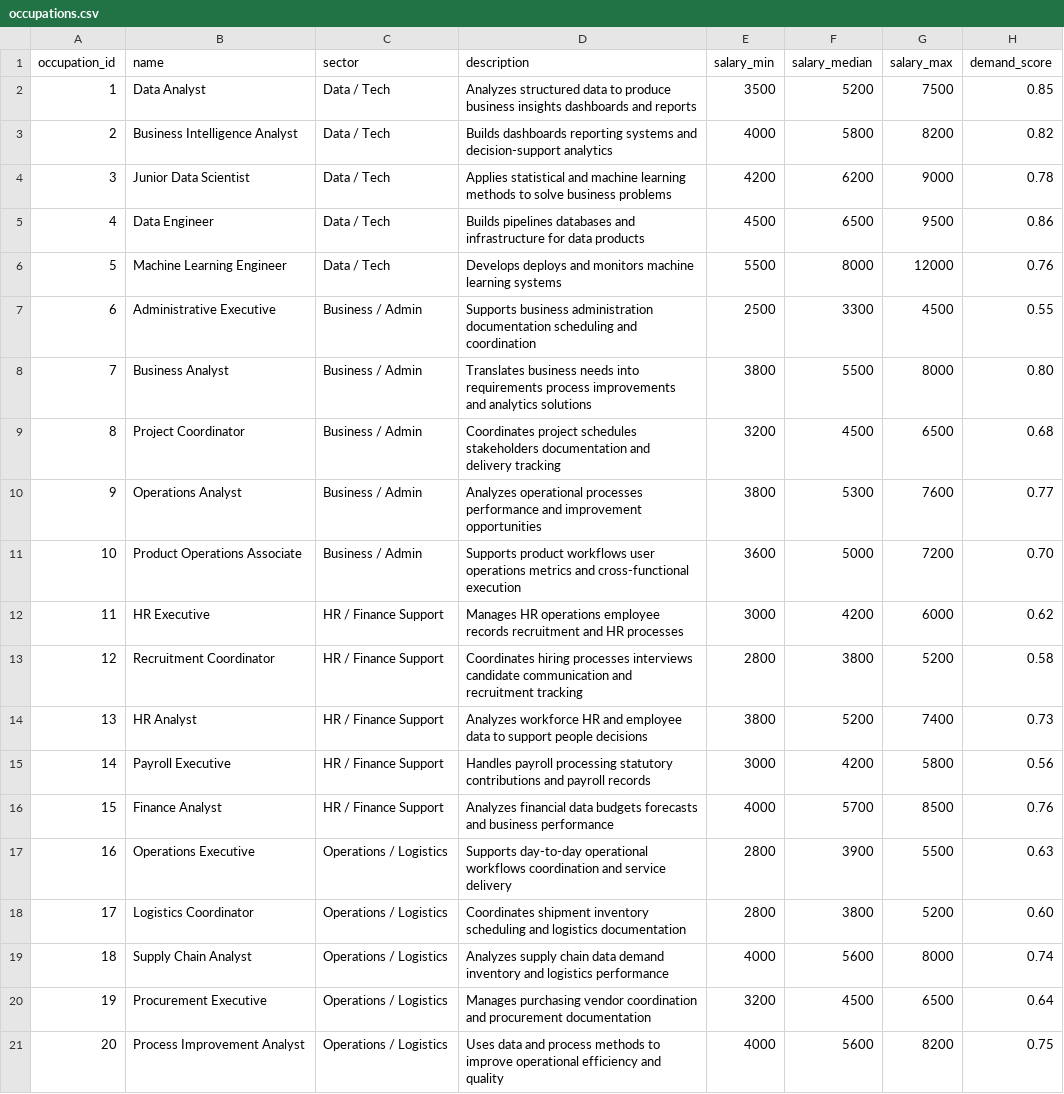
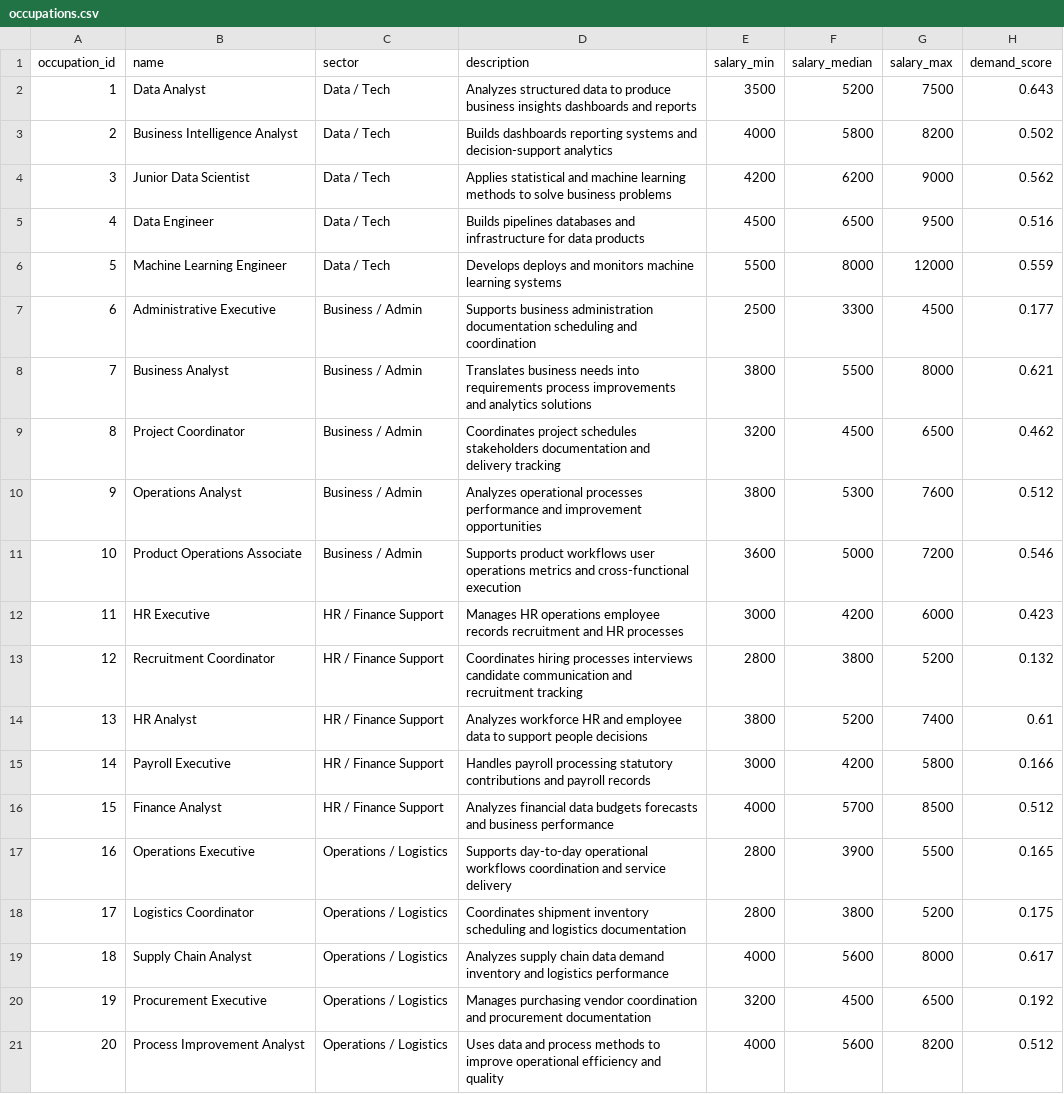
Before and after one commit to huangchaohung/careerquest-sg, a CSV file: data/raw/occupations.csv, drawn as a sheet.

```diff
--- a/data/raw/occupations.csv
+++ b/data/raw/occupations.csv
@@ -1,21 +1,21 @@
 occupation_id,name,sector,description,salary_min,salary_median,salary_max,demand_score
-1,Data Analyst,Data / Tech,Analyzes structured data to produce business insights dashboards and reports,3500,5200,7500,0.85
-2,Business Intelligence Analyst,Data / Tech,Builds dashboards reporting systems and decision-support analytics,4000,5800,8200,0.82
-3,Junior Data Scientist,Data / Tech,Applies statistical and machine learning methods to solve business problems,4200,6200,9000,0.78
-4,Data Engineer,Data / Tech,Builds pipelines databases and infrastructure for data products,4500,6500,9500,0.86
-5,Machine Learning Engineer,Data / Tech,Develops deploys and monitors machine learning systems,5500,8000,12000,0.76
-6,Administrative Executive,Business / Admin,Supports business administration documentation scheduling and coordination,2500,3300,4500,0.55
-7,Business Analyst,Business / Admin,Translates business needs into requirements process improvements and analytics solutions,3800,5500,8000,0.80
-8,Project Coordinator,Business / Admin,Coordinates project schedules stakeholders documentation and delivery tracking,3200,4500,6500,0.68
-9,Operations Analyst,Business / Admin,Analyzes operational processes performance and improvement opportunities,3800,5300,7600,0.77
-10,Product Operations Associate,Business / Admin,Supports product workflows user operations metrics and cross-functional execution,3600,5000,7200,0.70
-11,HR Executive,HR / Finance Support,Manages HR operations employee records recruitment and HR processes,3000,4200,6000,0.62
-12,Recruitment Coordinator,HR / Finance Support,Coordinates hiring processes interviews candidate communication and recruitment tracking,2800,3800,5200,0.58
-13,HR Analyst,HR / Finance Support,Analyzes workforce HR and employee data to support people decisions,3800,5200,7400,0.73
-14,Payroll Executive,HR / Finance Support,Handles payroll processing statutory contributions and payroll records,3000,4200,5800,0.56
-15,Finance Analyst,HR / Finance Support,Analyzes financial data budgets forecasts and business performance,4000,5700,8500,0.76
-16,Operations Executive,Operations / Logistics,Supports day-to-day operational workflows coordination and service delivery,2800,3900,5500,0.63
-17,Logistics Coordinator,Operations / Logistics,Coordinates shipment inventory scheduling and logistics documentation,2800,3800,5200,0.60
-18,Supply Chain Analyst,Operations / Logistics,Analyzes supply chain data demand inventory and logistics performance,4000,5600,8000,0.74
-19,Procurement Executive,Operations / Logistics,Manages purchasing vendor coordination and procurement documentation,3200,4500,6500,0.64
-20,Process Improvement Analyst,Operations / Logistics,Uses data and process methods to improve operational efficiency and quality,4000,5600,8200,0.75
+1,Data Analyst,Data / Tech,Analyzes structured data to produce business insights dashboards and reports,3500,5200,7500,0.643
+2,Business Intelligence Analyst,Data / Tech,Builds dashboards reporting systems and decision-support analytics,4000,5800,8200,0.502
+3,Junior Data Scientist,Data / Tech,Applies statistical and machine learning methods to solve business problems,4200,6200,9000,0.562
+4,Data Engineer,Data / Tech,Builds pipelines databases and infrastructure for data products,4500,6500,9500,0.516
+5,Machine Learning Engineer,Data / Tech,Develops deploys and monitors machine learning systems,5500,8000,12000,0.559
+6,Administrative Executive,Business / Admin,Supports business administration documentation scheduling and coordination,2500,3300,4500,0.177
+7,Business Analyst,Business / Admin,Translates business needs into requirements process improvements and analytics solutions,3800,5500,8000,0.621
+8,Project Coordinator,Business / Admin,Coordinates project schedules stakeholders documentation and delivery tracking,3200,4500,6500,0.462
+9,Operations Analyst,Business / Admin,Analyzes operational processes performance and improvement opportunities,3800,5300,7600,0.512
+10,Product Operations Associate,Business / Admin,Supports product workflows user operations metrics and cross-functional execution,3600,5000,7200,0.546
+11,HR Executive,HR / Finance Support,Manages HR operations employee records recruitment and HR processes,3000,4200,6000,0.423
+12,Recruitment Coordinator,HR / Finance Support,Coordinates hiring processes interviews candidate communication and recruitment tracking,2800,3800,5200,0.132
+13,HR Analyst,HR / Finance Support,Analyzes workforce HR and employee data to support people decisions,3800,5200,7400,0.61
+14,Payroll Executive,HR / Finance Support,Handles payroll processing statutory contributions and payroll records,3000,4200,5800,0.166
+15,Finance Analyst,HR / Finance Support,Analyzes financial data budgets forecasts and business performance,4000,5700,8500,0.512
+16,Operations Executive,Operations / Logistics,Supports day-to-day operational workflows coordination and service delivery,2800,3900,5500,0.165
+17,Logistics Coordinator,Operations / Logistics,Coordinates shipment inventory scheduling and logistics documentation,2800,3800,5200,0.175
+18,Supply Chain Analyst,Operations / Logistics,Analyzes supply chain data demand inventory and logistics performance,4000,5600,8000,0.617
+19,Procurement Executive,Operations / Logistics,Manages purchasing vendor coordination and procurement documentation,3200,4500,6500,0.192
+20,Process Improvement Analyst,Operations / Logistics,Uses data and process methods to improve operational efficiency and quality,4000,5600,8200,0.512
```
Also changed, not shown: data/raw/occupation_skills.csv, 25 other files.
